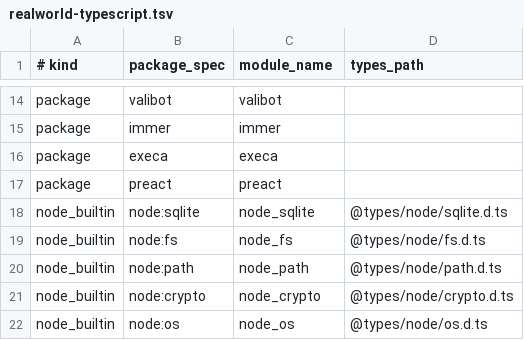
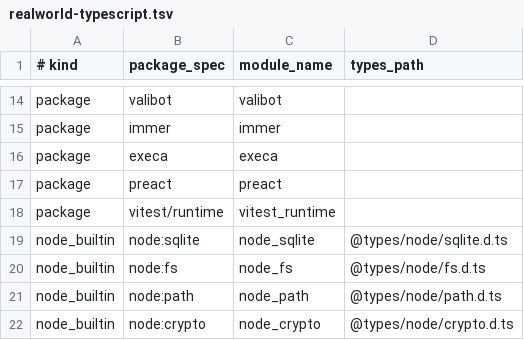
Before and after one commit to mizchi/ts.mbt, a TSV file: corpus/realworld-typescript.tsv, drawn as a sheet; only a part is shown, gaps mark what is left out; the shorter side is filled out with more unchanged rows.

Commit message:
Add Vitest runtime bridge smoke

```diff
--- a/corpus/realworld-typescript.tsv
+++ b/corpus/realworld-typescript.tsv
@@ -17,2 +17,3 @@ package|execa|execa|
 package|preact|preact|
+package|vitest/runtime|vitest_runtime|
 node_builtin|node:sqlite|node_sqlite|@types/node/sqlite.d.ts
```
Also changed, not shown: 5 other files.
